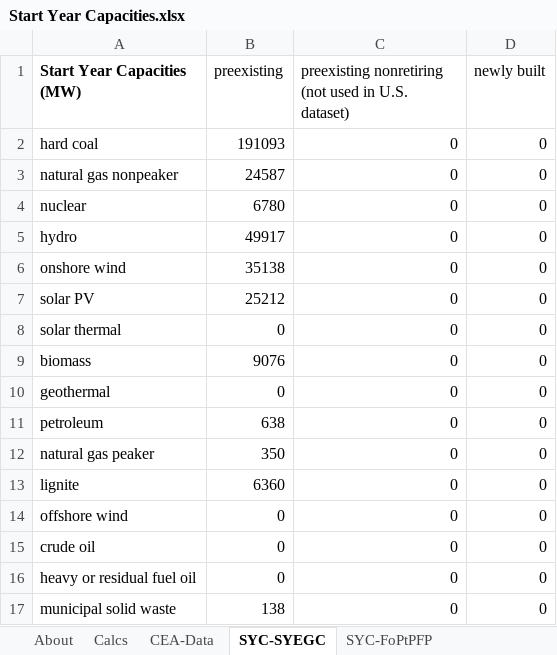
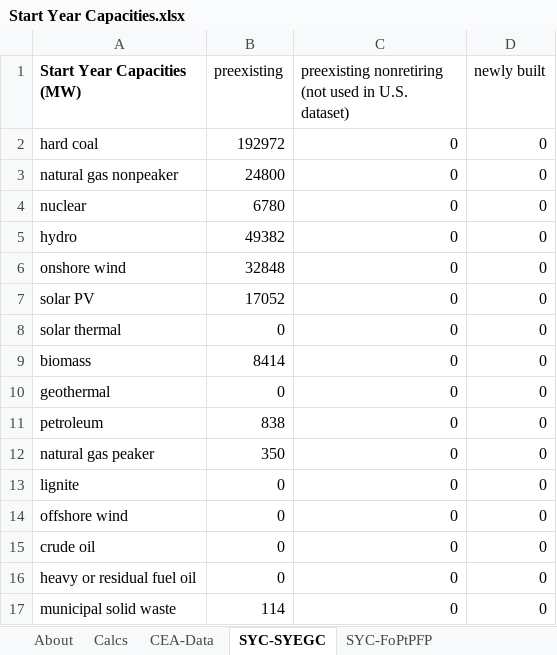
Before and after one commit to EnergyInnovation/eps-india, an Excel workbook: InputData/elec/SYC/Start Year Capacities.xlsx, sheet SYC-SYEGC, drawn as a sheet; values as stored, in another font and other column widths than the file's, no borders; the diff names each change by its address in the sheet, - before the commit and + after, or states it on an @@ line.

```diff
--- a/InputData/elec/SYC/Start Year Capacities.xlsx (sheet SYC-SYEGC)
+++ b/InputData/elec/SYC/Start Year Capacities.xlsx (sheet SYC-SYEGC)
-B2 (preexisting): 191093
+B2 (preexisting): 192972
-B3 (preexisting): 24587
+B3 (preexisting): 24800
-B5 (preexisting): 49917
+B5 (preexisting): 49382
-B6 (preexisting): 35138
+B6 (preexisting): 32848
-B7 (preexisting): 25212
+B7 (preexisting): 17052
-B9 (preexisting): 9076
+B9 (preexisting): 8414
-B11 (preexisting): 638
+B11 (preexisting): 838
-B13 (preexisting): 6360
+B13 (preexisting): 0
-B17 (preexisting): 138
+B17 (preexisting): 114
```
Also changed, not shown: sheet CEA-Data, sheet About, sheet Calcs, charts or pictures, InputData/elec/BCRbQ/BAU Cap Retirements before Quantization.xlsx, InputData/elec/BPMCCS/BAU Pol Mandated Cap Const Sched.xlsx, 3 other files.
